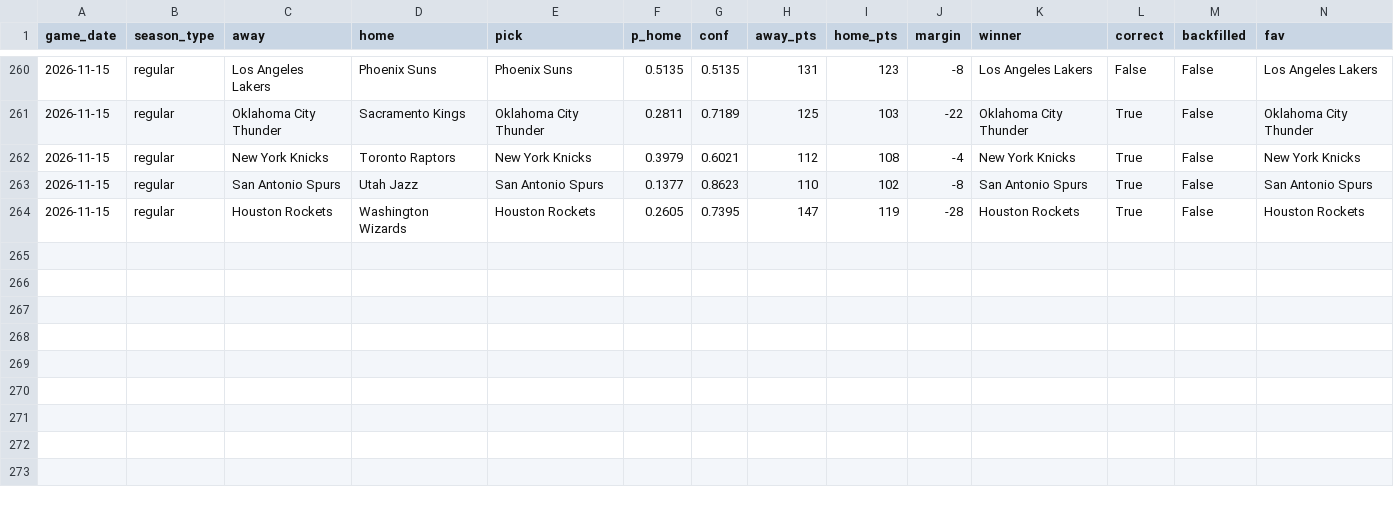
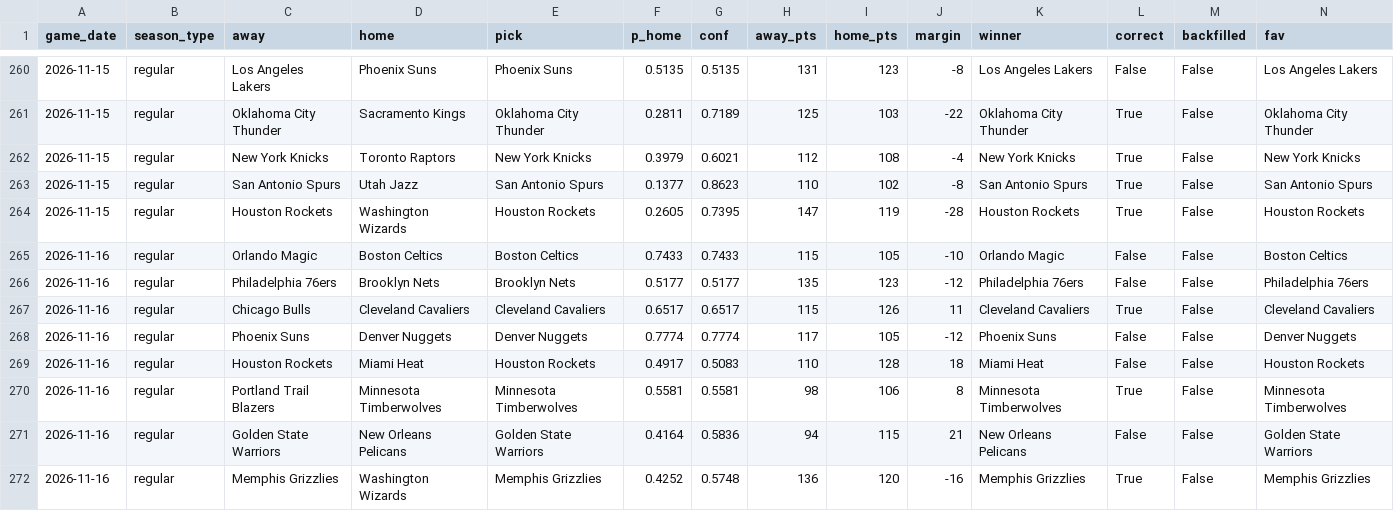
Before and after one commit to rsuriprojects/nba-predictions, a CSV file: results.csv, drawn as a sheet; only a part is shown, gaps mark what is left out; rows hold the shown columns only; the diff names each change by its address in the sheet, - before the commit and + after, or states it on an @@ line.

```diff
--- a/results.csv
+++ b/results.csv
+row 265: 2026-11-16 | regular | Orlando Magic | Boston Celtics | Boston Celtics | 0.7433 | 0.7433 | 115 | 105 | -10 | Orlando Magic | False | False | Boston Celtics
+row 266: 2026-11-16 | regular | Philadelphia 76ers | Brooklyn Nets | Brooklyn Nets | 0.5177 | 0.5177 | 135 | 123 | -12 | Philadelphia 76ers | False | False | Philadelphia 76ers
+row 267: 2026-11-16 | regular | Chicago Bulls | Cleveland Cavaliers | Cleveland Cavaliers | 0.6517 | 0.6517 | 115 | 126 | 11 | Cleveland Cavaliers | True | False | Cleveland Cavaliers
+row 268: 2026-11-16 | regular | Phoenix Suns | Denver Nuggets | Denver Nuggets | 0.7774 | 0.7774 | 117 | 105 | -12 | Phoenix Suns | False | False | Denver Nuggets
+row 269: 2026-11-16 | regular | Houston Rockets | Miami Heat | Houston Rockets | 0.4917 | 0.5083 | 110 | 128 | 18 | Miami Heat | False | False | Houston Rockets
+row 270: 2026-11-16 | regular | Portland Trail Blazers | Minnesota Timberwolves | Minnesota Timberwolves | 0.5581 | 0.5581 | 98 | 106 | 8 | Minnesota Timberwolves | True | False | Minnesota Timberwolves
+row 271: 2026-11-16 | regular | Golden State Warriors | New Orleans Pelicans | Golden State Warriors | 0.4164 | 0.5836 | 94 | 115 | 21 | New Orleans Pelicans | False | False | Golden State Warriors
+row 272: 2026-11-16 | regular | Memphis Grizzlies | Washington Wizards | Memphis Grizzlies | 0.4252 | 0.5748 | 136 | 120 | -16 | Memphis Grizzlies | True | False | Memphis Grizzlies
```
Also changed, not shown: 3 other files.
